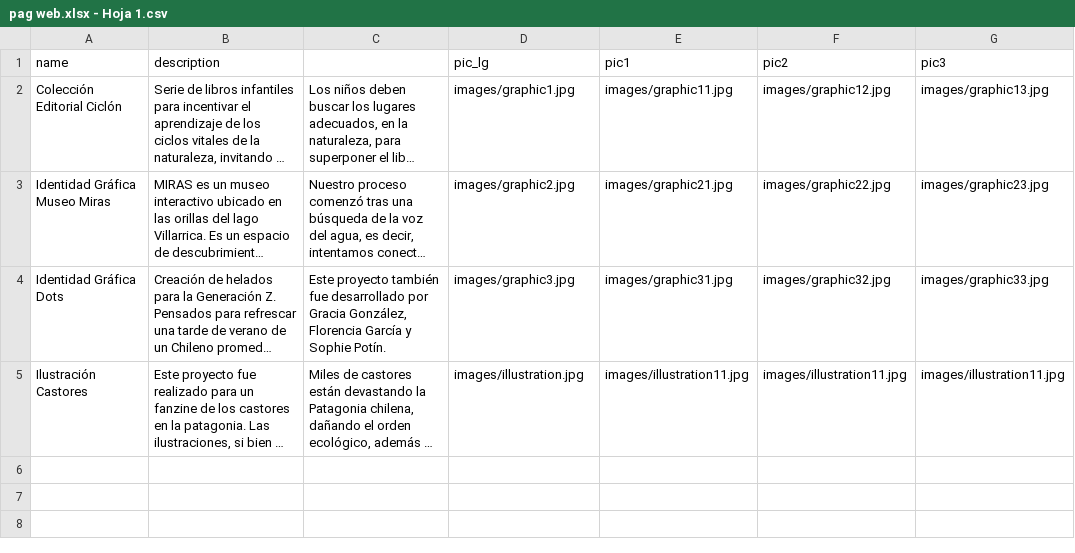
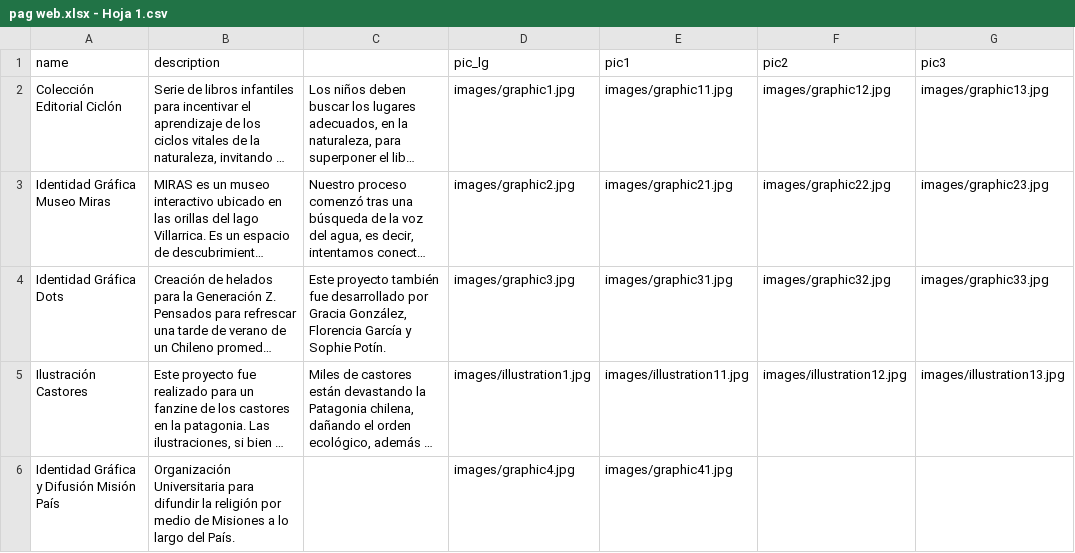
Before and after one commit to elisahonorato/pagweb, a CSV file: pag web.xlsx - Hoja 1.csv, drawn as a sheet; long unchanged cells end in …; the diff names each change by its address in the sheet, - before the commit and + after, or states it on an @@ line.

Commit message:
Add files via upload

```diff
--- a/pag web.xlsx - Hoja 1.csv
+++ b/pag web.xlsx - Hoja 1.csv
-D5 (pic_lg): images/illustration.jpg
+D5 (pic_lg): images/illustration1.jpg
-F5 (pic2): images/illustration11.jpg
+F5 (pic2): images/illustration12.jpg
-G5 (pic3): images/illustration11.jpg
+G5 (pic3): images/illustration13.jpg
+row 6: Identidad Gráfica y Difusión Misión País | Organización Universitaria para difundir la religión por medio de Misiones a lo largo del País. |  | images/graphic4.jpg | images/graphic41.jpg
```
